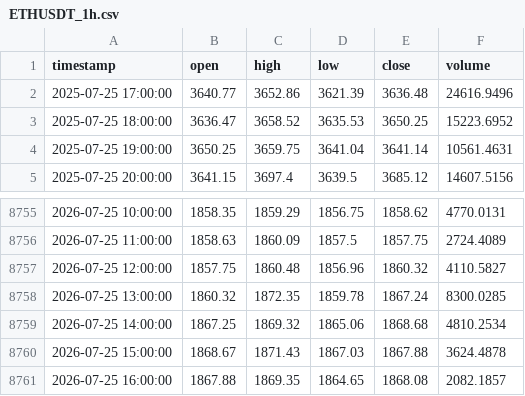
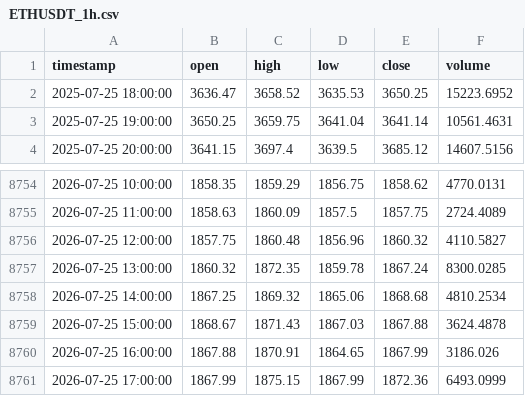
Before and after one commit to Prashanth1133/ai_bot, a CSV file: data/raw/ETHUSDT_1h.csv, drawn as a sheet; only a part is shown, gaps mark what is left out.

```diff
--- a/data/raw/ETHUSDT_1h.csv
+++ b/data/raw/ETHUSDT_1h.csv
@@ -1,3 +1,2 @@
 timestamp,open,high,low,close,volume
-2025-07-25 17:00:00,3640.77,3652.86,3621.39,3636.48,24616.9496
 2025-07-25 18:00:00,3636.47,3658.52,3635.53,3650.25,15223.6952
@@ -8760,2 +8759,3 @@ timestamp,open,high,low,close,volume
 2026-07-25 15:00:00,1868.67,1871.43,1867.03,1867.88,3624.4878
-2026-07-25 16:00:00,1867.88,1869.35,1864.65,1868.08,2082.1857
+2026-07-25 16:00:00,1867.88,1870.91,1864.65,1867.99,3186.026
+2026-07-25 17:00:00,1867.99,1875.15,1867.99,1872.36,6493.0999
```
Also changed, not shown: data/raw/BTCUSDT_1h.csv, data/raw/BTCUSDT_4h.csv, 12 other files.
